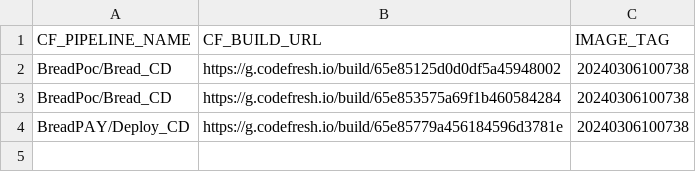
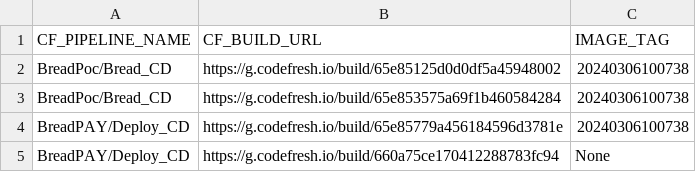
Before and after one commit to RkReddy11/record_info, a CSV file: Record_Info.csv, drawn as a sheet; the diff names each change by its address in the sheet, - before the commit and + after, or states it on an @@ line.

Commit message:
Update Record_Info.csv with pipeline and image tag information

```diff
--- a/Record_Info.csv
+++ b/Record_Info.csv
+row 5: BreadPAY/Deploy_CD | https://g.codefresh.io/build/660a75ce170412288783fc94 | None
```
